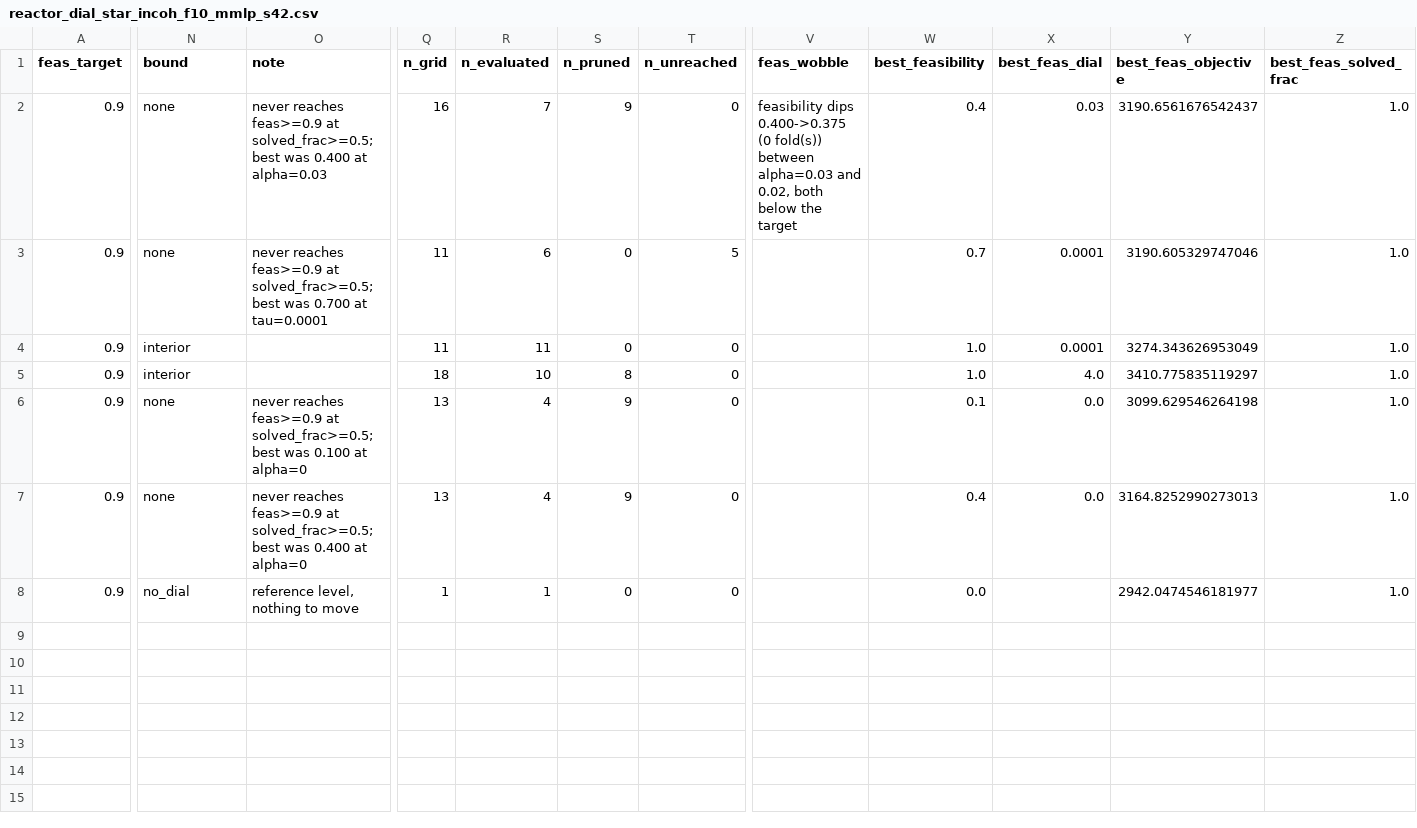
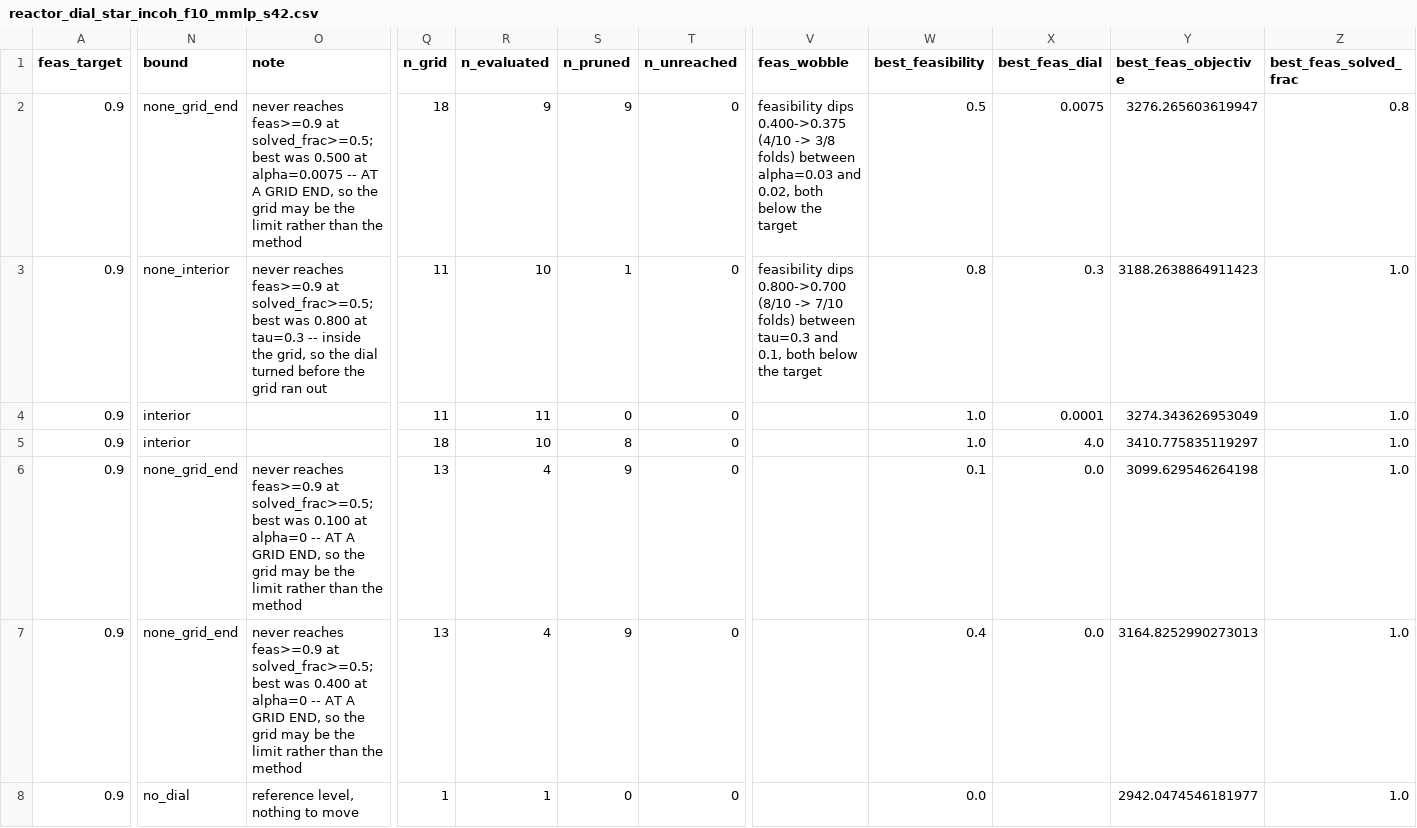
Before and after one commit to josephine-situ/robust-cl, a CSV file: results/rho_sweep/reactor_dial_star_incoh_f10_mmlp_s42.csv, drawn as a sheet; only a part is shown, gaps mark what is left out; the diff names each change by its address in the sheet, - before the commit and + after, or states it on an @@ line.

```diff
--- a/results/rho_sweep/reactor_dial_star_incoh_f10_mmlp_s42.csv
+++ b/results/rho_sweep/reactor_dial_star_incoh_f10_mmlp_s42.csv
-N2 (bound): none
+N2 (bound): none_grid_end
-O2 (note): …best was 0.400 at alpha=0.03
+O2 (note): …best was 0.500 at alpha=0.0075 -- AT A GRID END, so the grid may be the limit rather than the method
-Q2 (n_grid): 16
+Q2 (n_grid): 18
-R2 (n_evaluated): 7
+R2 (n_evaluated): 9
-V2 (feas_wobble): …dips 0.400->0.375 (0 fold(s)) between alpha=0.03…
+V2 (feas_wobble): …dips 0.400->0.375 (4/10 -> 3/8 folds) between alpha=0.03…
-W2 (best_feasibility): 0.4
+W2 (best_feasibility): 0.5
-X2 (best_feas_dial): 0.03
+X2 (best_feas_dial): 0.0075
-Y2 (best_feas_objective): 3190.6561676542437
+Y2 (best_feas_objective): 3276.265603619947
-Z2 (best_feas_solved_frac): 1.0
+Z2 (best_feas_solved_frac): 0.8
-N3 (bound): none
+N3 (bound): none_interior
-O3 (note): …best was 0.700 at tau=0.0001
+O3 (note): …best was 0.800 at tau=0.3 -- inside the grid, so the dial turned before the grid ran out
-R3 (n_evaluated): 6
+R3 (n_evaluated): 10
-S3 (n_pruned): 0
+S3 (n_pruned): 1
-T3 (n_unreached): 5
+T3 (n_unreached): 0
-V3 (feas_wobble): (empty)
+V3 (feas_wobble): feasibility dips 0.800->0.700 (8/10 -> 7/10 folds) between tau=0.3 and 0.1, both below the target
-W3 (best_feasibility): 0.7
+W3 (best_feasibility): 0.8
-X3 (best_feas_dial): 0.0001
+X3 (best_feas_dial): 0.3
-Y3 (best_feas_objective): 3190.605329747046
+Y3 (best_feas_objective): 3188.2638864911423
-N6:N7 (bound): none
+N6:N7 (bound): none_grid_end
-O6 (note): …at alpha=0
+O6 (note): …at alpha=0 -- AT A GRID END, so the grid may be the limit rather than the method
-O7 (note): …at alpha=0
+O7 (note): …at alpha=0 -- AT A GRID END, so the grid may be the limit rather than the method
```
Also changed, not shown: results/rho_sweep/reactor_dial_contexts_incoh_f10_mmlp_s42.csv, results/rho_sweep/reactor_dial_curve_incoh_f10_mmlp_s42.csv, 8 other files.
